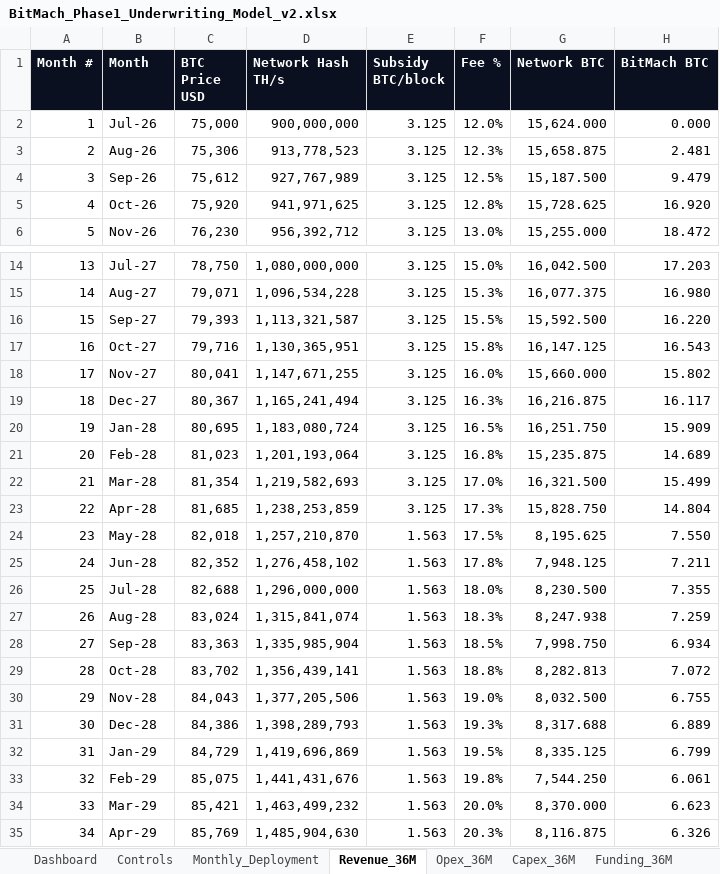
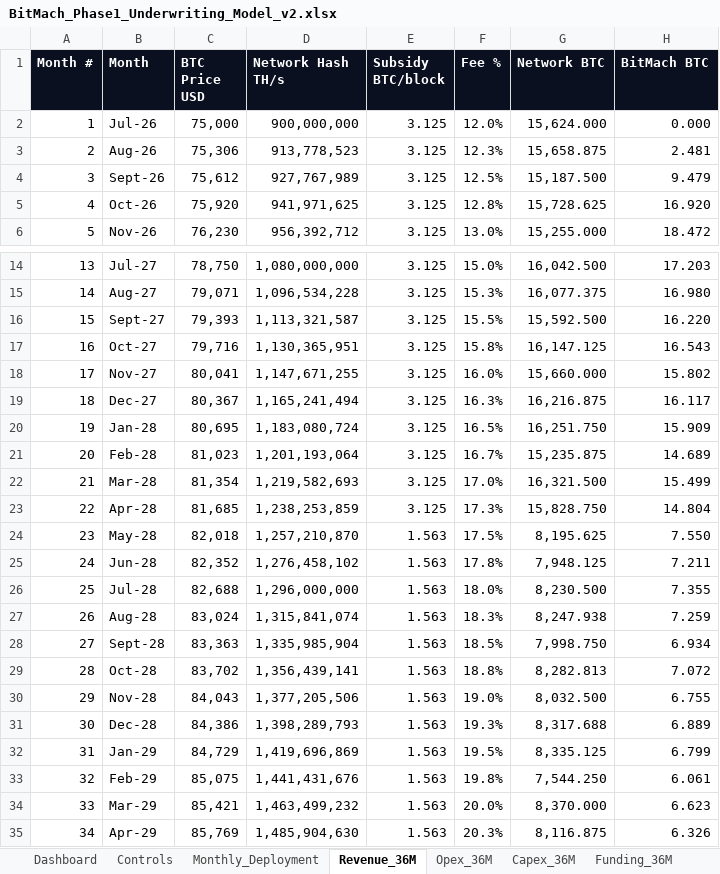
Before and after one commit to bitmach-mining/bitmach-mining.github.io, an Excel workbook: model2026v001/assets/docs/BitMach_Phase1_Underwriting_Model_v2.xlsx, sheet Revenue_36M, drawn as a sheet; only a part is shown, gaps mark what is left out; values as stored, in another font and other column widths than the file's, no borders; the diff names each change by its address in the sheet, - before the commit and + after, or states it on an @@ line.

```diff
--- a/model2026v001/assets/docs/BitMach_Phase1_Underwriting_Model_v2.xlsx (sheet Revenue_36M)
+++ b/model2026v001/assets/docs/BitMach_Phase1_Underwriting_Model_v2.xlsx (sheet Revenue_36M)
-B4 (Month): Sep-26
+B4 (Month): Sept-26
-B16 (Month): Sep-27
+B16 (Month): Sept-27
-F21 (Fee %): 16.8%
+F21 (Fee %): 16.7%
-B28 (Month): Sep-28
+B28 (Month): Sept-28
```
Also changed, not shown: sheet Monthly_Deployment, sheet Capex_36M, sheet Opex_36M, sheet Funding_36M, other sheet tabs, charts or pictures, model2026v001/assets/docs/BitMach_10Y_Core_Platform_Model_v7.xlsx, 5 other files.
